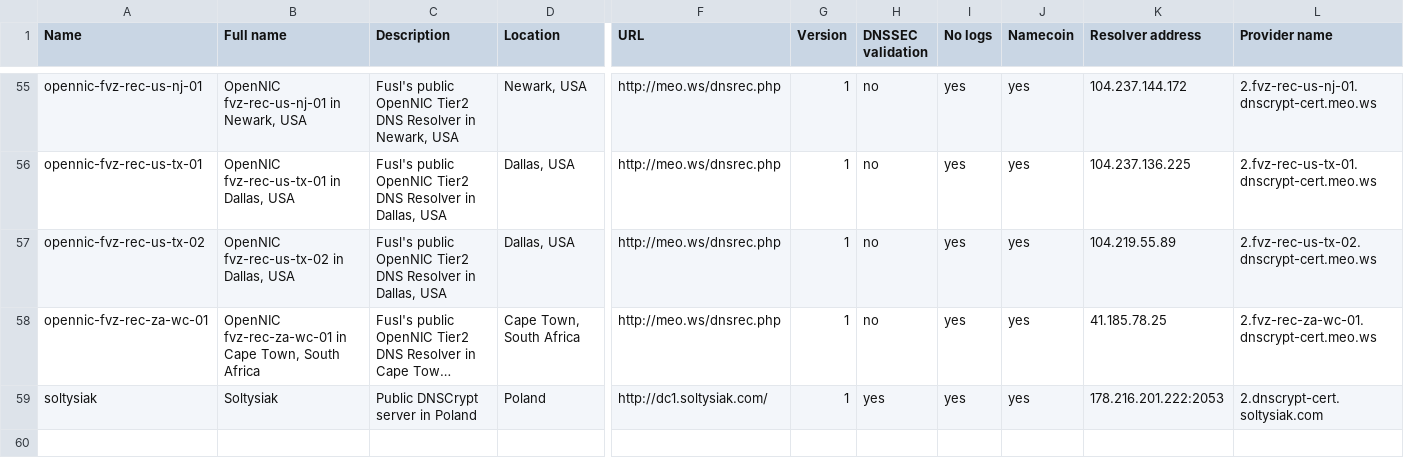
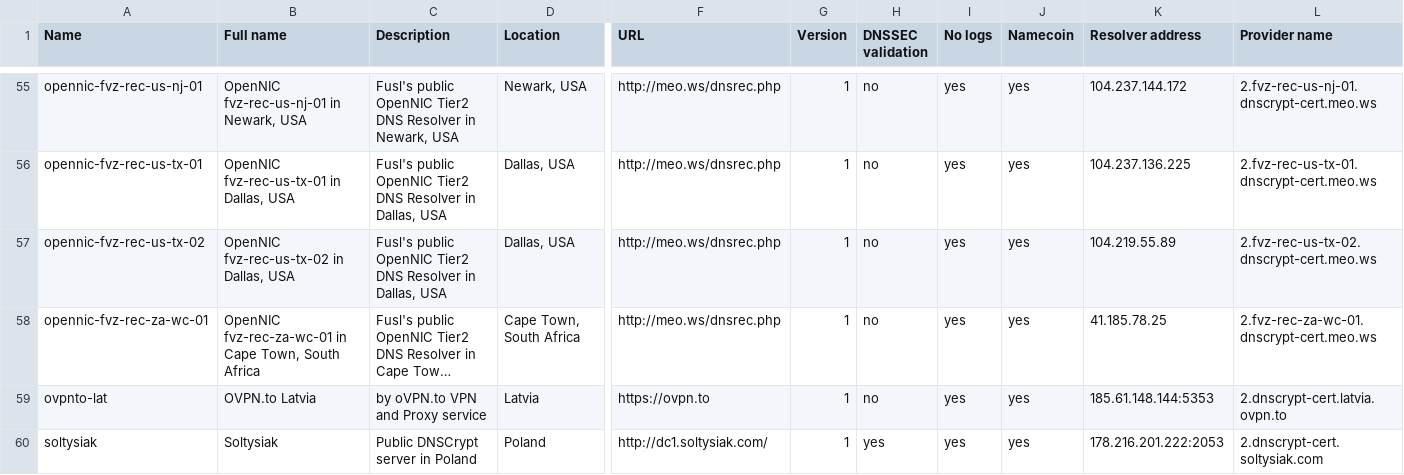
Before and after one commit to dyne/dnscrypt-proxy, a CSV file: dnscrypt-resolvers.csv, drawn as a sheet; only a part is shown, gaps mark what is left out; long unchanged cells end in …; rows hold the shown columns only; the diff names each change by its address in the sheet, - before the commit and + after, or states it on an @@ line.

Commit message:
+ ovpnto-lat

```diff
--- a/dnscrypt-resolvers.csv
+++ b/dnscrypt-resolvers.csv
+row 59: ovpnto-lat | OVPN.to Latvia | by oVPN.to VPN and Proxy service | Latvia | https://ovpn.to | 1 | no | yes | yes | 185.61.148.144:5353 | 2.dnscrypt-cert.latvia.ovpn.to
```
Also changed, not shown: 2 other files.
